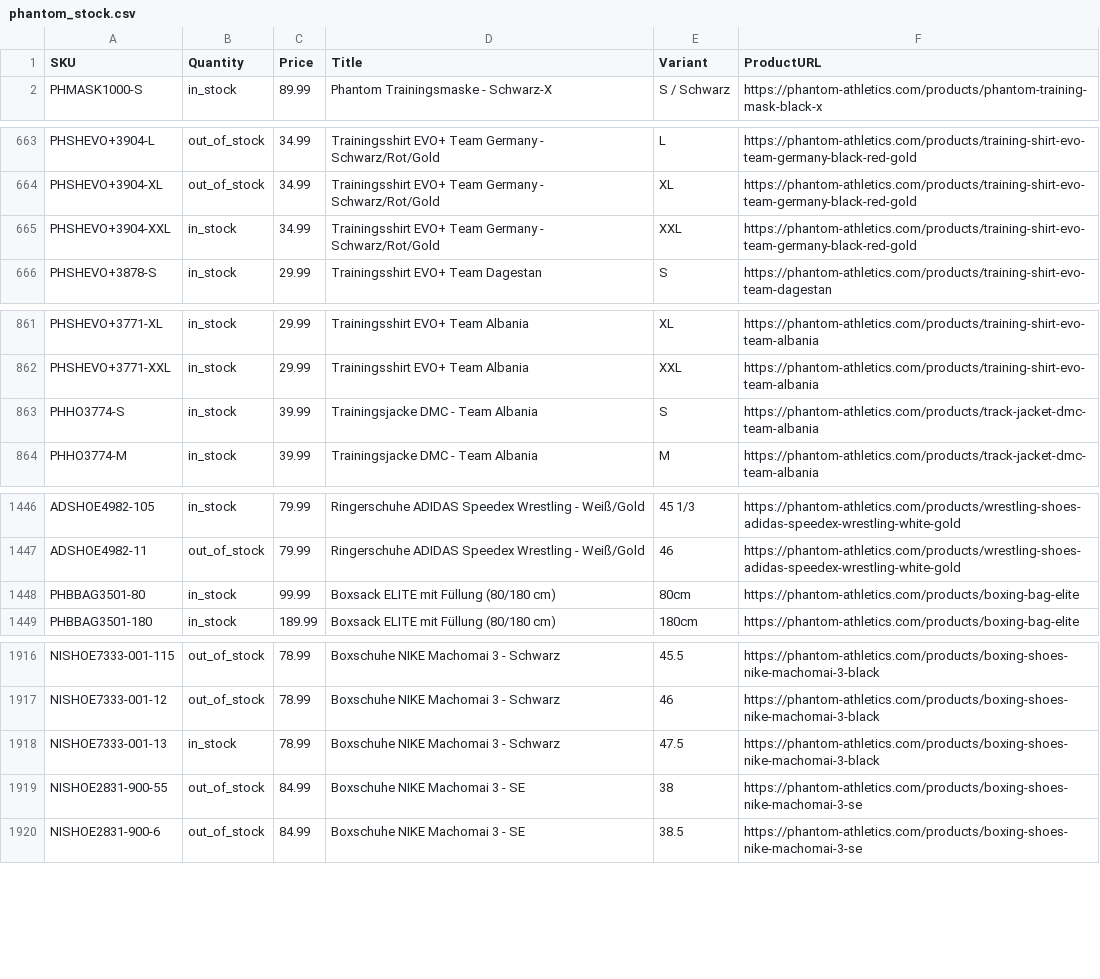
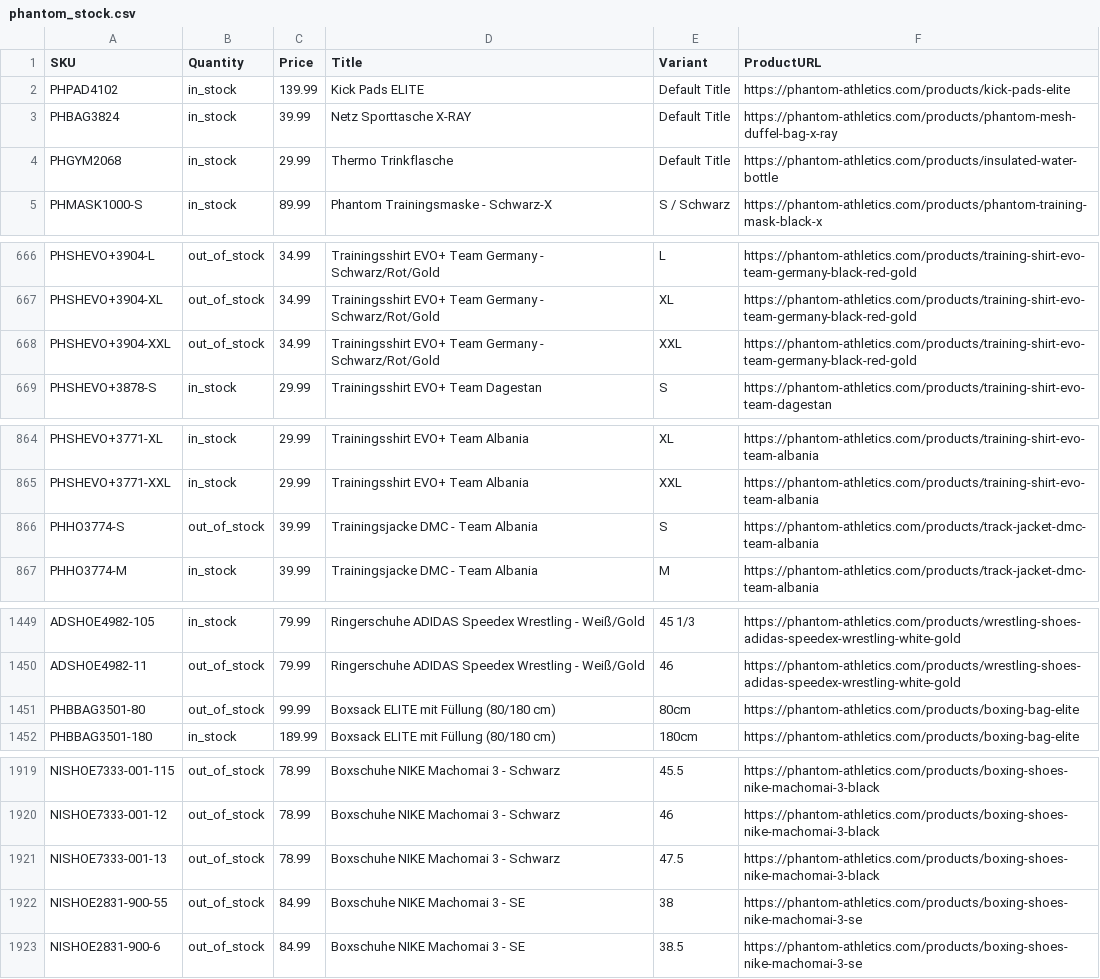
Before and after one commit to tomvanderkooij/phantom-stock, a CSV file: phantom_stock.csv, drawn as a sheet; only a part is shown, gaps mark what is left out; the diff covers the shown part only.

```diff
--- a/phantom_stock.csv
+++ b/phantom_stock.csv
@@ -1,2 +1,5 @@
 SKU,Quantity,Price,Title,Variant,ProductURL
+PHPAD4102,in_stock,139.99,Kick Pads ELITE,Default Title,https://phantom-athletics.com/products/kick-pads-elite
+PHBAG3824,in_stock,39.99,Netz Sporttasche X-RAY,Default Title,https://phantom-athletics.com/products/phantom-mesh-duffel-bag-x-ray
+PHGYM2068,in_stock,29.99,Thermo Trinkflasche,Default Title,https://phantom-athletics.com/products/insulated-water-bottle
 PHMASK1000-S,in_stock,89.99,Phantom Trainingsmaske - Schwarz-X,S / Schwarz,https://phantom-athletics.com/products/phantom-training-mask-black-x
@@ -664,3 +667,3 @@ PHSHEVO+3904-L,out_of_stock,34.99,Trainingsshirt EVO+ Team Germany - Schwarz/Rot
 PHSHEVO+3904-XL,out_of_stock,34.99,Trainingsshirt EVO+ Team Germany - Schwarz/Rot/Gold,XL,https://phantom-athletics.com/products/training-shirt-evo-team-germany-black-red-gold
-PHSHEVO+3904-XXL,in_stock,34.99,Trainingsshirt EVO+ Team Germany - Schwarz/Rot/Gold,XXL,https://phantom-athletics.com/products/training-shirt-evo-team-germany-black-red-gold
+PHSHEVO+3904-XXL,out_of_stock,34.99,Trainingsshirt EVO+ Team Germany - Schwarz/Rot/Gold,XXL,https://phantom-athletics.com/products/training-shirt-evo-team-germany-black-red-gold
 PHSHEVO+3878-S,in_stock,29.99,Trainingsshirt EVO+ Team Dagestan,S,https://phantom-athletics.com/products/training-shirt-evo-team-dagestan
@@ -862,3 +865,3 @@ PHSHEVO+3771-XL,in_stock,29.99,Trainingsshirt EVO+ Team Albania,XL,https://phant
 PHSHEVO+3771-XXL,in_stock,29.99,Trainingsshirt EVO+ Team Albania,XXL,https://phantom-athletics.com/products/training-shirt-evo-team-albania
-PHHO3774-S,in_stock,39.99,Trainingsjacke DMC - Team Albania,S,https://phantom-athletics.com/products/track-jacket-dmc-team-albania
+PHHO3774-S,out_of_stock,39.99,Trainingsjacke DMC - Team Albania,S,https://phantom-athletics.com/products/track-jacket-dmc-team-albania
 PHHO3774-M,in_stock,39.99,Trainingsjacke DMC - Team Albania,M,https://phantom-athletics.com/products/track-jacket-dmc-team-albania
@@ -1447,3 +1450,3 @@ ADSHOE4982-105,in_stock,79.99,Ringerschuhe ADIDAS Speedex Wrestling - Weiß/Gold
 ADSHOE4982-11,out_of_stock,79.99,Ringerschuhe ADIDAS Speedex Wrestling - Weiß/Gold,46,https://phantom-athletics.com/products/wrestling-shoes-adidas-speedex-wrestling-white-gold
-PHBBAG3501-80,in_stock,99.99,Boxsack ELITE mit Füllung (80/180 cm),80cm,https://phantom-athletics.com/products/boxing-bag-elite
+PHBBAG3501-80,out_of_stock,99.99,Boxsack ELITE mit Füllung (80/180 cm),80cm,https://phantom-athletics.com/products/boxing-bag-elite
 PHBBAG3501-180,in_stock,189.99,Boxsack ELITE mit Füllung (80/180 cm),180cm,https://phantom-athletics.com/products/boxing-bag-elite
@@ -1917,3 +1920,3 @@ NISHOE7333-001-115,out_of_stock,78.99,Boxschuhe NIKE Machomai 3 - Schwarz,45.5,h
 NISHOE7333-001-12,out_of_stock,78.99,Boxschuhe NIKE Machomai 3 - Schwarz,46,https://phantom-athletics.com/products/boxing-shoes-nike-machomai-3-black
-NISHOE7333-001-13,in_stock,78.99,Boxschuhe NIKE Machomai 3 - Schwarz,47.5,https://phantom-athletics.com/products/boxing-shoes-nike-machomai-3-black
+NISHOE7333-001-13,out_of_stock,78.99,Boxschuhe NIKE Machomai 3 - Schwarz,47.5,https://phantom-athletics.com/products/boxing-shoes-nike-machomai-3-black
 NISHOE2831-900-55,out_of_stock,84.99,Boxschuhe NIKE Machomai 3 - SE,38,https://phantom-athletics.com/products/boxing-shoes-nike-machomai-3-se
```
Also changed, not shown: 8 edited cells elsewhere in this file.
